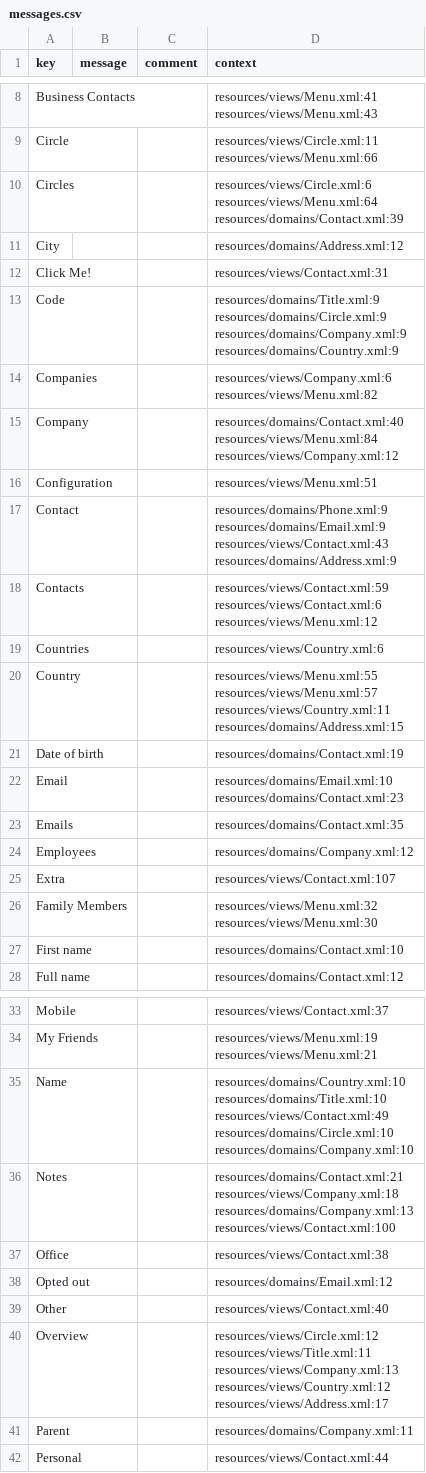
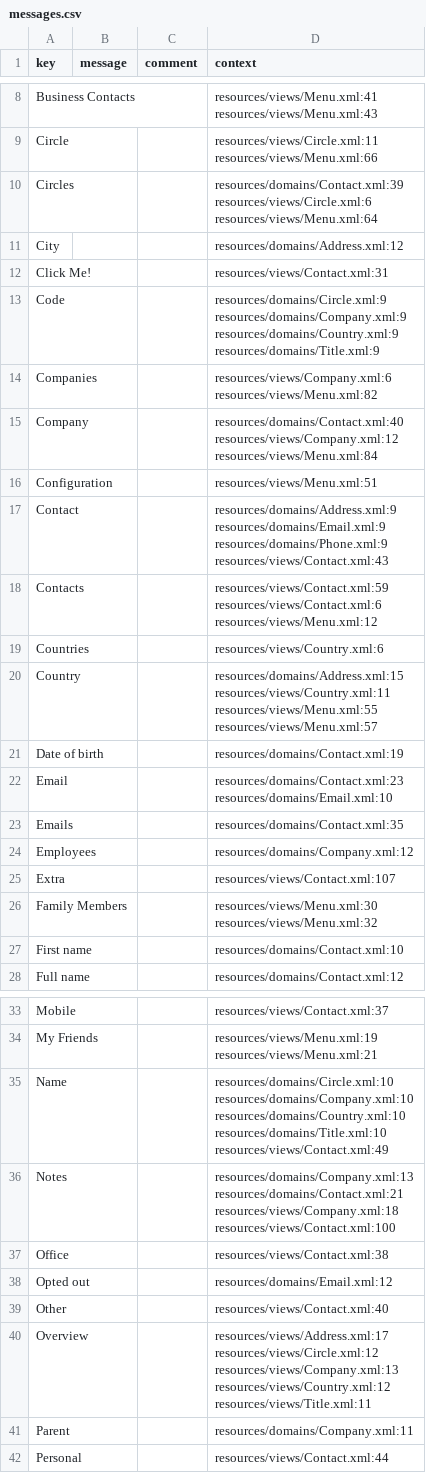
Before and after one commit to axelor/open-platform-demo, a CSV file: modules/axelor-contact/src/main/resources/i18n/messages.csv, drawn as a sheet; only a part is shown, gaps mark what is left out; the diff covers the shown part only.

```diff
--- a/modules/axelor-contact/src/main/resources/i18n/messages.csv
+++ b/modules/axelor-contact/src/main/resources/i18n/messages.csv
@@ -14,3 +14,3 @@ resources/views/Menu.xml:66"
-"Circles","","","resources/views/Circle.xml:6
-resources/views/Menu.xml:64
-resources/domains/Contact.xml:39"
+"Circles",,,"resources/domains/Contact.xml:39
+resources/views/Circle.xml:6
+resources/views/Menu.xml:64"
@@ -19,4 +19,4 @@ resources/domains/Contact.xml:39"
-"Code","","","resources/domains/Title.xml:9
-resources/domains/Circle.xml:9
-resources/domains/Company.xml:9
-resources/domains/Country.xml:9"
+"Code",,,"resources/domains/Circle.xml:9
+resources/domains/Company.xml:9
+resources/domains/Country.xml:9
+resources/domains/Title.xml:9"
@@ -25,3 +25,3 @@ resources/views/Menu.xml:82"
-"Company","","","resources/domains/Contact.xml:40
-resources/views/Menu.xml:84
-resources/views/Company.xml:12"
+"Company",,,"resources/domains/Contact.xml:40
+resources/views/Company.xml:12
+resources/views/Menu.xml:84"
@@ -29,4 +29,4 @@ resources/views/Company.xml:12"
-"Contact","","","resources/domains/Phone.xml:9
-resources/domains/Email.xml:9
-resources/views/Contact.xml:43
-resources/domains/Address.xml:9"
+"Contact",,,"resources/domains/Address.xml:9
+resources/domains/Email.xml:9
+resources/domains/Phone.xml:9
+resources/views/Contact.xml:43"
@@ -37,4 +37,4 @@ resources/views/Menu.xml:12"
-"Country","","","resources/views/Menu.xml:55
-resources/views/Menu.xml:57
-resources/views/Country.xml:11
-resources/domains/Address.xml:15"
+"Country",,,"resources/domains/Address.xml:15
+resources/views/Country.xml:11
+resources/views/Menu.xml:55
+resources/views/Menu.xml:57"
@@ -42,2 +42,2 @@ resources/domains/Address.xml:15"
-"Email","","","resources/domains/Email.xml:10
-resources/domains/Contact.xml:23"
+"Email",,,"resources/domains/Contact.xml:23
+resources/domains/Email.xml:10"
@@ -47,2 +47,2 @@ resources/domains/Contact.xml:23"
-"Family Members","","","resources/views/Menu.xml:32
-resources/views/Menu.xml:30"
+"Family Members",,,"resources/views/Menu.xml:30
+resources/views/Menu.xml:32"
@@ -58,9 +58,9 @@ resources/views/Menu.xml:21"
-"Name","","","resources/domains/Country.xml:10
-resources/domains/Title.xml:10
-resources/views/Contact.xml:49
-resources/domains/Circle.xml:10
-resources/domains/Company.xml:10"
-"Notes","","","resources/domains/Contact.xml:21
-resources/views/Company.xml:18
-resources/domains/Company.xml:13
-resources/views/Contact.xml:100"
+"Name",,,"resources/domains/Circle.xml:10
+resources/domains/Company.xml:10
+resources/domains/Country.xml:10
+resources/domains/Title.xml:10
+resources/views/Contact.xml:49"
+"Notes",,,"resources/domains/Company.xml:13
+resources/domains/Contact.xml:21
+resources/views/Company.xml:18
+resources/views/Contact.xml:100"
@@ -70,5 +70,5 @@ resources/views/Contact.xml:100"
-"Overview","","","resources/views/Circle.xml:12
-resources/views/Title.xml:11
-resources/views/Company.xml:13
-resources/views/Country.xml:12
-resources/views/Address.xml:17"
+"Overview",,,"resources/views/Address.xml:17
+resources/views/Circle.xml:12
+resources/views/Company.xml:13
+resources/views/Country.xml:12
+resources/views/Title.xml:11"
```
Also changed, not shown: 2 edited cells elsewhere in this file, modules/axelor-contact/src/main/resources/i18n/messages_en.csv, modules/axelor-project/src/main/resources/i18n/messages.csv, 11 other files.
